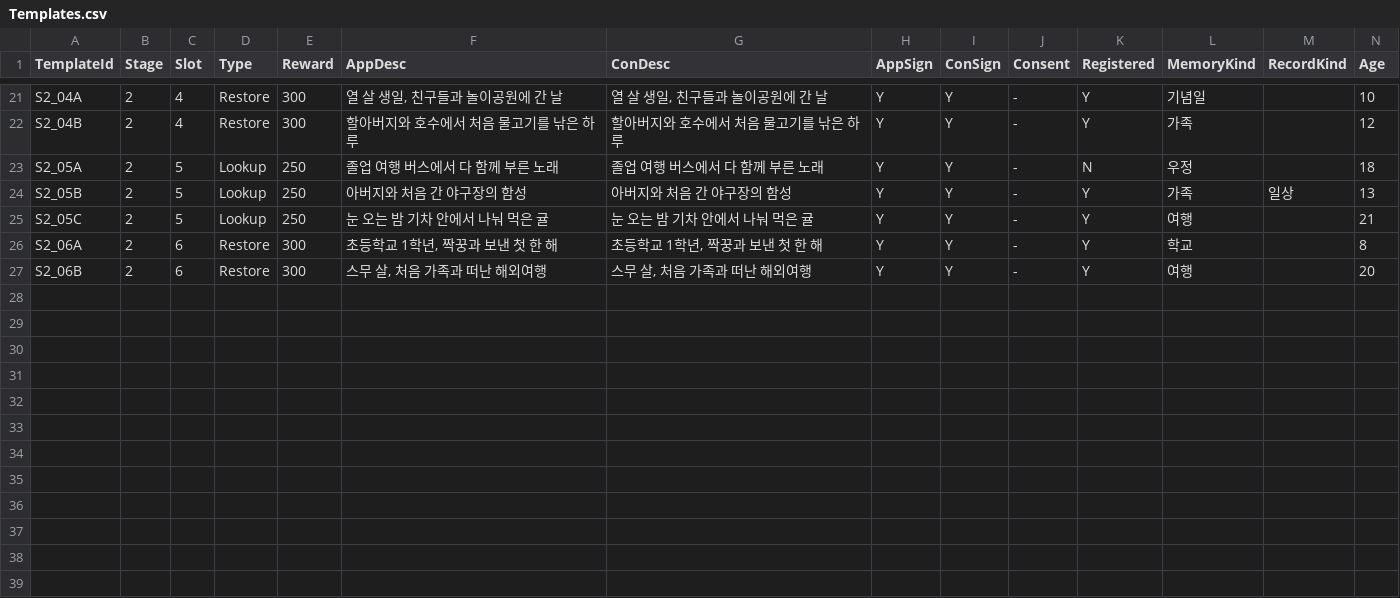
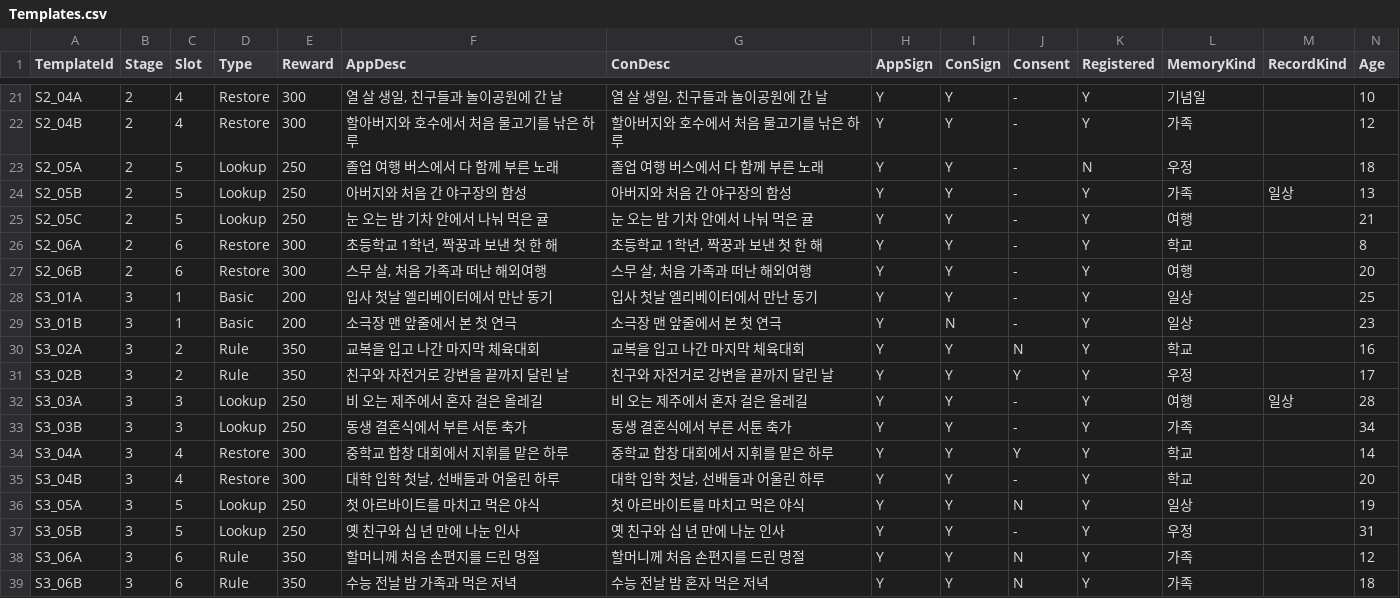
Before and after one commit to Seongmin-0843/AI_Project, a CSV file: Assets/Resources/Data/Templates.csv, drawn as a sheet; only a part is shown, gaps mark what is left out; rows hold the shown columns only; the diff names each change by its address in the sheet, - before the commit and + after, or states it on an @@ line.

```diff
--- a/Assets/Resources/Data/Templates.csv
+++ b/Assets/Resources/Data/Templates.csv
+row 28: S3_01A | 3 | 1 | Basic | 200 | 입사 첫날 엘리베이터에서 만난 동기 | 입사 첫날 엘리베이터에서 만난 동기 | Y | Y | - | Y | 일상 |  | 25
+row 29: S3_01B | 3 | 1 | Basic | 200 | 소극장 맨 앞줄에서 본 첫 연극 | 소극장 맨 앞줄에서 본 첫 연극 | Y | N | - | Y | 일상 |  | 23
+row 30: S3_02A | 3 | 2 | Rule | 350 | 교복을 입고 나간 마지막 체육대회 | 교복을 입고 나간 마지막 체육대회 | Y | Y | N | Y | 학교 |  | 16
+row 31: S3_02B | 3 | 2 | Rule | 350 | 친구와 자전거로 강변을 끝까지 달린 날 | 친구와 자전거로 강변을 끝까지 달린 날 | Y | Y | Y | Y | 우정 |  | 17
+row 32: S3_03A | 3 | 3 | Lookup | 250 | 비 오는 제주에서 혼자 걸은 올레길 | 비 오는 제주에서 혼자 걸은 올레길 | Y | Y | - | Y | 여행 | 일상 | 28
+row 33: S3_03B | 3 | 3 | Lookup | 250 | 동생 결혼식에서 부른 서툰 축가 | 동생 결혼식에서 부른 서툰 축가 | Y | Y | - | Y | 가족 |  | 34
+row 34: S3_04A | 3 | 4 | Restore | 300 | 중학교 합창 대회에서 지휘를 맡은 하루 | 중학교 합창 대회에서 지휘를 맡은 하루 | Y | Y | Y | Y | 학교 |  | 14
+row 35: S3_04B | 3 | 4 | Restore | 300 | 대학 입학 첫날, 선배들과 어울린 하루 | 대학 입학 첫날, 선배들과 어울린 하루 | Y | Y | - | Y | 학교 |  | 20
+row 36: S3_05A | 3 | 5 | Lookup | 250 | 첫 아르바이트를 마치고 먹은 야식 | 첫 아르바이트를 마치고 먹은 야식 | Y | Y | N | Y | 일상 |  | 19
+row 37: S3_05B | 3 | 5 | Lookup | 250 | 옛 친구와 십 년 만에 나눈 인사 | 옛 친구와 십 년 만에 나눈 인사 | Y | Y | - | Y | 우정 |  | 31
+row 38: S3_06A | 3 | 6 | Rule | 350 | 할머니께 처음 손편지를 드린 명절 | 할머니께 처음 손편지를 드린 명절 | Y | Y | N | Y | 가족 |  | 12
+row 39: S3_06B | 3 | 6 | Rule | 350 | 수능 전날 밤 가족과 먹은 저녁 | 수능 전날 밤 혼자 먹은 저녁 | Y | Y | N | Y | 가족 |  | 18
```
Also changed, not shown: Assets/Resources/Data/MemorySets.csv, Assets/Resources/Data/Phrases.csv, 8 other files.
